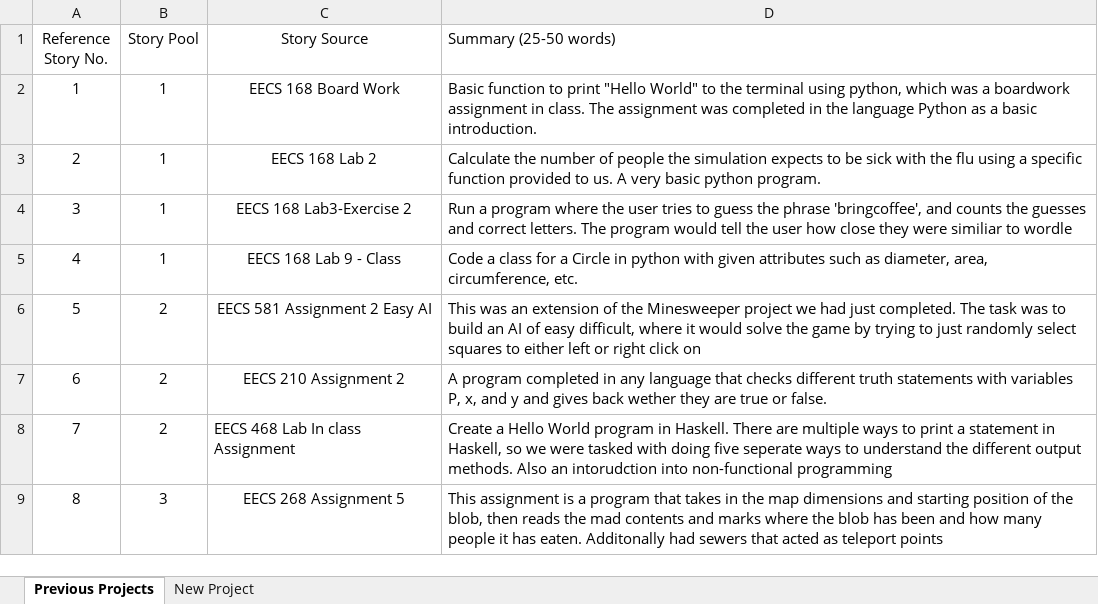
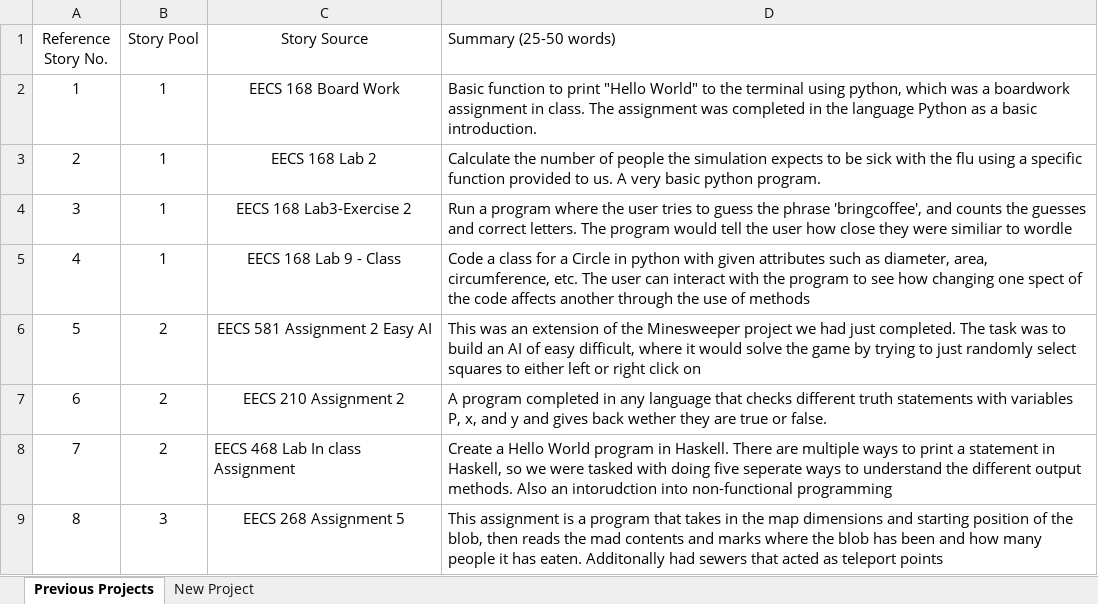
Before and after one commit to srodenberg22/EECS-581-Final-Project, an Excel workbook: Project 3 Requirments.xlsx, sheet Previous Projects, drawn as a sheet; only a part is shown; values as stored, in another font and other column widths than the file's, no borders; charts and pictures not drawn; the diff names each change by its address in the sheet, - before the commit and + after, or states it on an @@ line.

```diff
--- a/Project 3 Requirments.xlsx (sheet Previous Projects)
+++ b/Project 3 Requirments.xlsx (sheet Previous Projects)
-D5 (Summary (25-50 words)): …circumference, etc.
+D5 (Summary (25-50 words)): …circumference, etc. The user can interact with the program to see how changing one spect of the code affects another through the use of methods
```
Also changed, not shown: sheet New Project, 1 other file.
